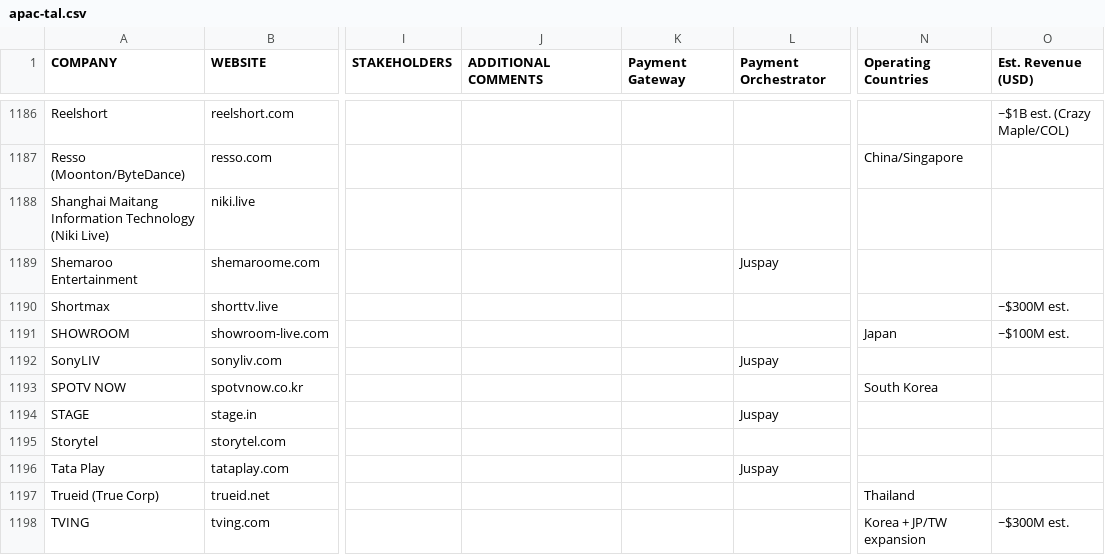
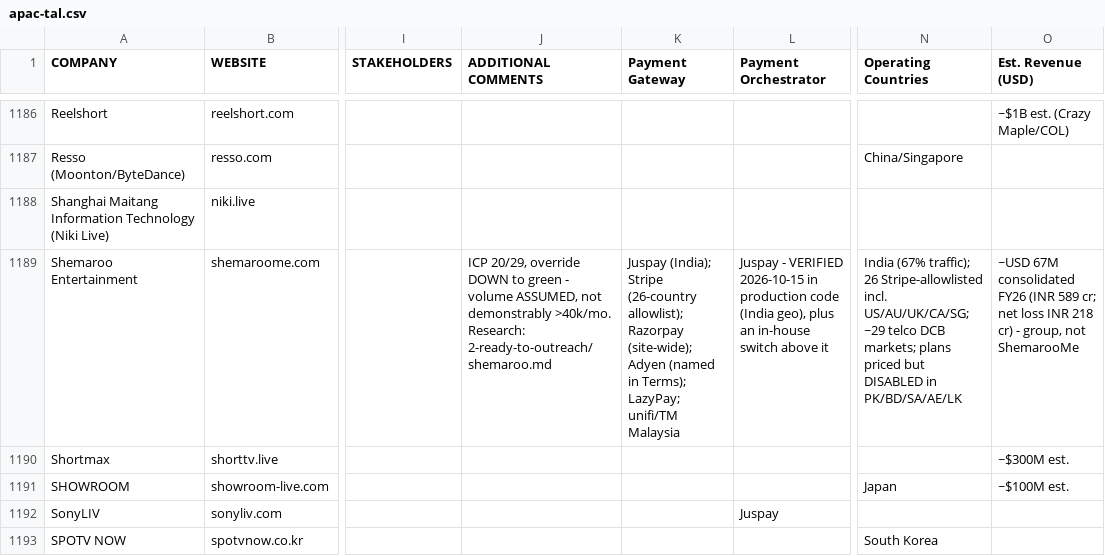
Before and after one commit to prateekgurani-yuno/Yuno-Outreach-Accounts, a CSV file: accounts/apac-tal.csv, drawn as a sheet; only a part is shown, gaps mark what is left out; the shorter side is filled out with more unchanged rows; the diff names each change by its address in the sheet, - before the commit and + after, or states it on an @@ line.

```diff
--- a/accounts/apac-tal.csv
+++ b/accounts/apac-tal.csv
-J1189 (ADDITIONAL COMMENTS): (empty)
+J1189 (ADDITIONAL COMMENTS): ICP 20/29, override DOWN to green - volume ASSUMED, not demonstrably >40k/mo. Research: 2-ready-to-outreach/shemaroo.md
-K1189 (Payment Gateway): (empty)
+K1189 (Payment Gateway): Juspay (India); Stripe (26-country allowlist); Razorpay (site-wide); Adyen (named in Terms); LazyPay; unifi/TM Malaysia
-L1189 (Payment Orchestrator): Juspay
+L1189 (Payment Orchestrator): Juspay - VERIFIED 2026-10-15 in production code (India geo), plus an in-house switch above it
-N1189 (Operating Countries): (empty)
+N1189 (Operating Countries): India (67% traffic); 26 Stripe-allowlisted incl. US/AU/UK/CA/SG; ~29 telco DCB markets; plans priced but DISABLED in PK/BD/SA/AE/LK
-O1189 (Est. Revenue (USD)): (empty)
+O1189 (Est. Revenue (USD)): ~USD 67M consolidated FY26 (INR 589 cr; net loss INR 218 cr) - group, not ShemarooMe
```
Also changed, not shown: 1 other file.
